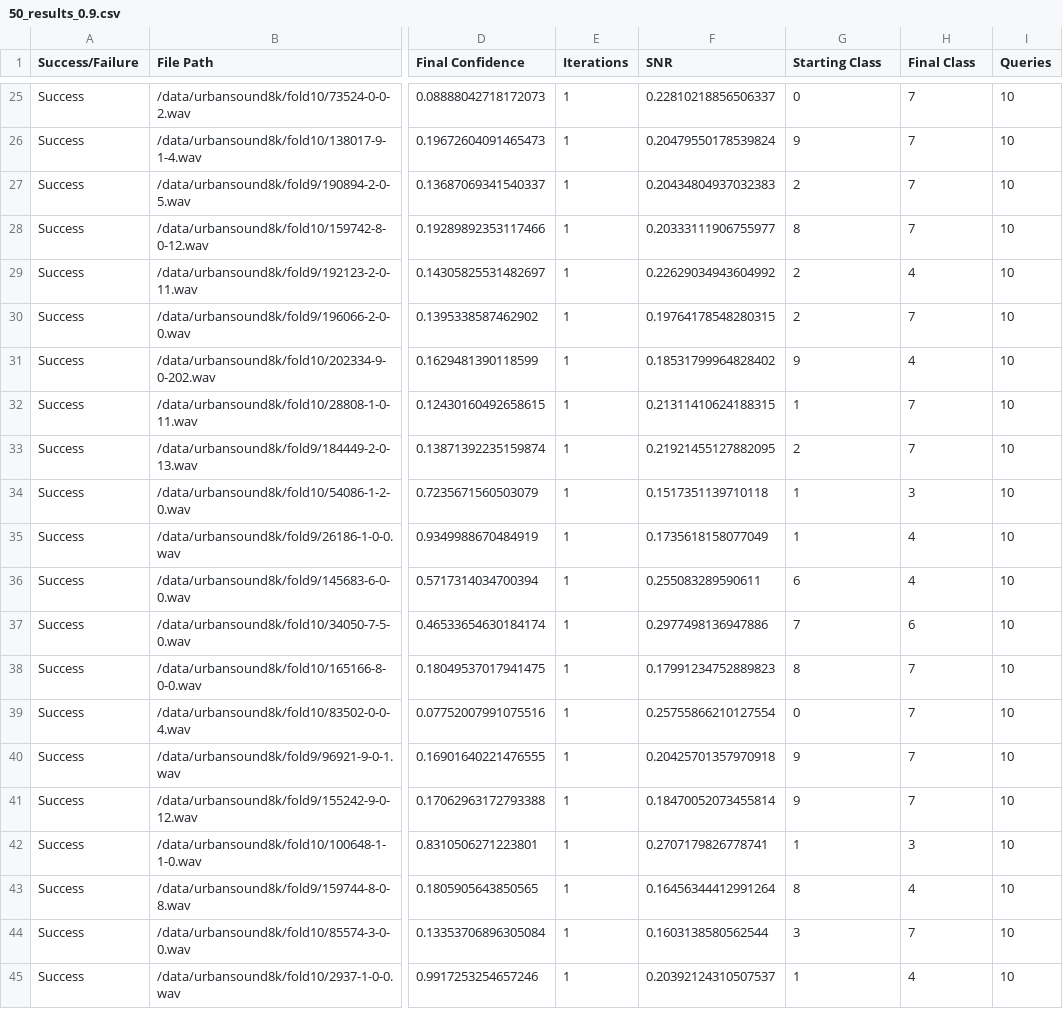
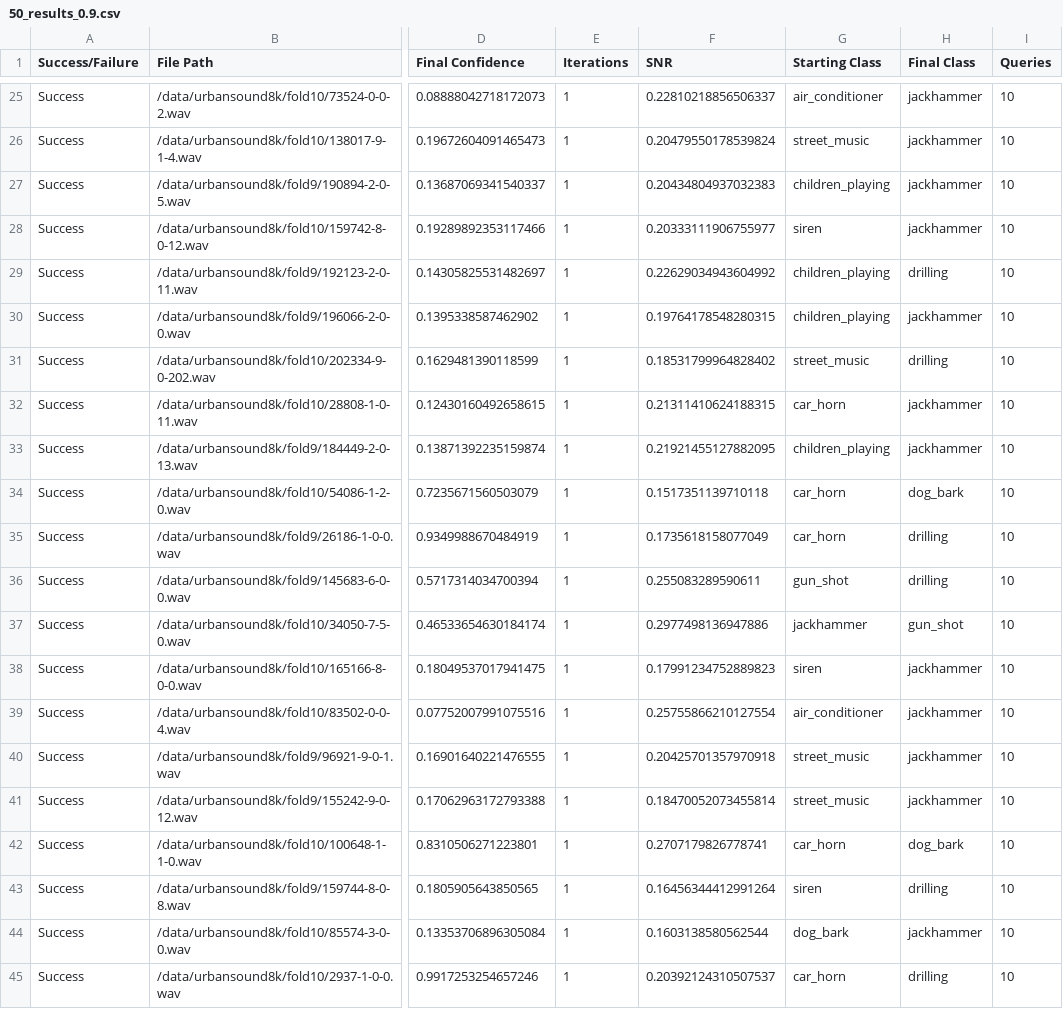
Before and after one commit to IliasAlex/adversarial_thesis, a CSV file: 50_results_0.9.csv, drawn as a sheet; only a part is shown, gaps mark what is left out; the diff covers the shown part only; the diff names each change by its address in the sheet, - before the commit and + after, or states it on an @@ line.

```diff
--- a/50_results_0.9.csv
+++ b/50_results_0.9.csv
-G25 (Starting Class): 0
+G25 (Starting Class): air_conditioner
-H25:H28 (Final Class): 7
+H25:H28 (Final Class): jackhammer
-G26 (Starting Class): 9
+G26 (Starting Class): street_music
-G27 (Starting Class): 2
+G27 (Starting Class): children_playing
-G28 (Starting Class): 8
+G28 (Starting Class): siren
-G29:G30 (Starting Class): 2
+G29:G30 (Starting Class): children_playing
-H29 (Final Class): 4
+H29 (Final Class): drilling
-H30 (Final Class): 7
+H30 (Final Class): jackhammer
-G31 (Starting Class): 9
+G31 (Starting Class): street_music
-H31 (Final Class): 4
+H31 (Final Class): drilling
-G32 (Starting Class): 1
+G32 (Starting Class): car_horn
-H32:H33 (Final Class): 7
+H32:H33 (Final Class): jackhammer
-G33 (Starting Class): 2
+G33 (Starting Class): children_playing
-G34:G35 (Starting Class): 1
+G34:G35 (Starting Class): car_horn
-H34 (Final Class): 3
+H34 (Final Class): dog_bark
-H35:H36 (Final Class): 4
+H35:H36 (Final Class): drilling
-G36 (Starting Class): 6
+G36 (Starting Class): gun_shot
-G37 (Starting Class): 7
+G37 (Starting Class): jackhammer
-H37 (Final Class): 6
+H37 (Final Class): gun_shot
-G38 (Starting Class): 8
+G38 (Starting Class): siren
-H38:H41 (Final Class): 7
+H38:H41 (Final Class): jackhammer
-G39 (Starting Class): 0
+G39 (Starting Class): air_conditioner
-G40:G41 (Starting Class): 9
+G40:G41 (Starting Class): street_music
-G42 (Starting Class): 1
+G42 (Starting Class): car_horn
-H42 (Final Class): 3
+H42 (Final Class): dog_bark
-G43 (Starting Class): 8
+G43 (Starting Class): siren
-H43 (Final Class): 4
+H43 (Final Class): drilling
-G44 (Starting Class): 3
+G44 (Starting Class): dog_bark
-H44 (Final Class): 7
+H44 (Final Class): jackhammer
-G45 (Starting Class): 1
+G45 (Starting Class): car_horn
-H45 (Final Class): 4
+H45 (Final Class): drilling
```
Also changed, not shown: 58 edited cells elsewhere in this file, 50_results_0.3.csv, 50_results_0.6.csv, 6 other files.
